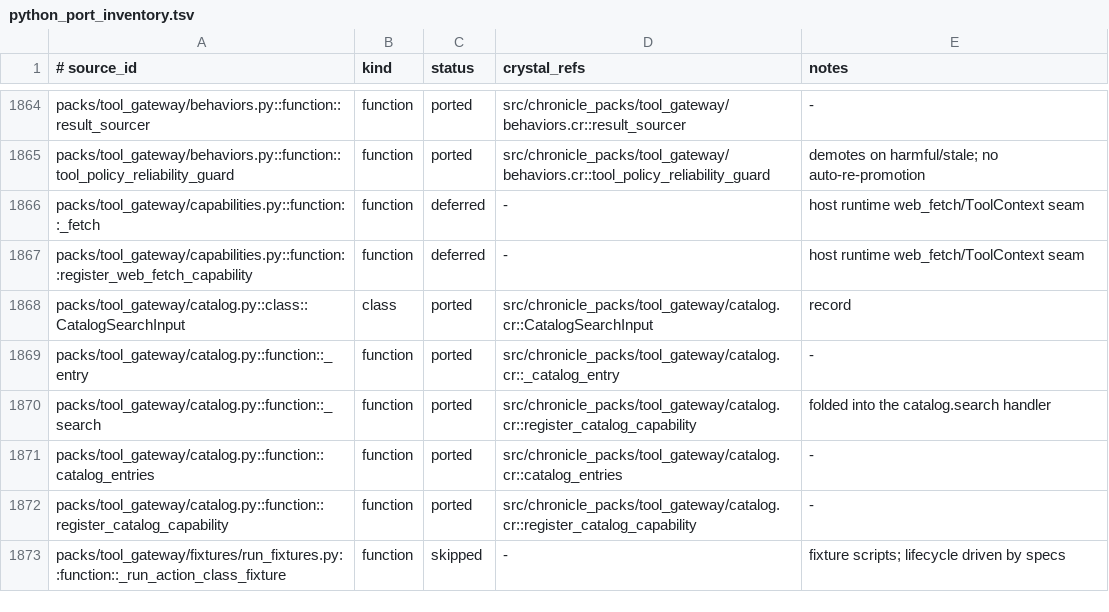
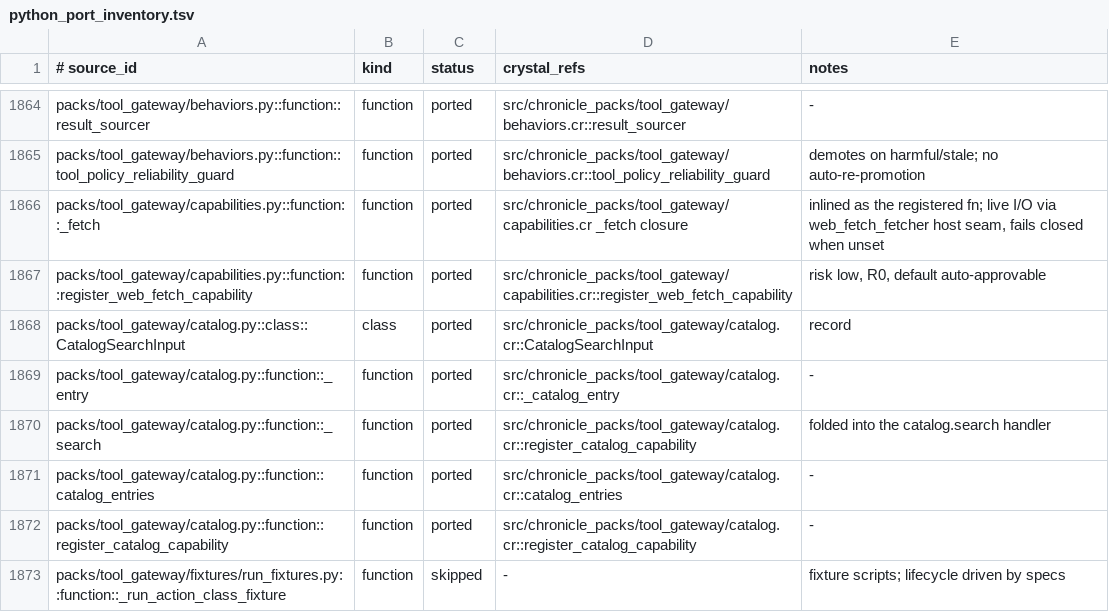
Before and after one commit to dsisnero/chronicle-packs, a TSV file: plans/inventory/python_port_inventory.tsv, drawn as a sheet; only a part is shown, gaps mark what is left out.

Commit message:
port: reference web_fetch capability
- capabilities.cr: register_web_fetch_capability registers web.fetch_url
  (risk low, R0, auto-approvable under the default policy) as a gateway
  capability. Live I/O runs through the web_fetch_fetcher host seam (a
  class_property, mirroring upstream's ToolContext external_io_mode
  guard); an unset seam fails closed — the gateway never does ctx-less
  external I/O on its own
- red-green capabilities_spec (4 examples): registration metadata, seam
  execution, fail-closed, default-policy auto-approval
- note: include-based spec helper ensure blocks do not fire for
  class_property seams here, so examples reset seams explicitly
- inventory 655/2080 ported, 51 skipped, 180 deferred

```diff
--- a/plans/inventory/python_port_inventory.tsv
+++ b/plans/inventory/python_port_inventory.tsv
@@ -1865,4 +1865,4 @@ packs/tool_gateway/behaviors.py::function::result_sourcer	function	ported	src/ch
 packs/tool_gateway/behaviors.py::function::tool_policy_reliability_guard	function	ported	src/chronicle_packs/tool_gateway/behaviors.cr::tool_policy_reliability_guard	demotes on harmful/stale; no auto-re-promotion
-packs/tool_gateway/capabilities.py::function::_fetch	function	deferred	-	host runtime web_fetch/ToolContext seam
-packs/tool_gateway/capabilities.py::function::register_web_fetch_capability	function	deferred	-	host runtime web_fetch/ToolContext seam
+packs/tool_gateway/capabilities.py::function::_fetch	function	ported	src/chronicle_packs/tool_gateway/capabilities.cr _fetch closure	inlined as the registered fn; live I/O via web_fetch_fetcher host seam, fails closed when unset
+packs/tool_gateway/capabilities.py::function::register_web_fetch_capability	function	ported	src/chronicle_packs/tool_gateway/capabilities.cr::register_web_fetch_capability	risk low, R0, default auto-approvable
 packs/tool_gateway/catalog.py::class::CatalogSearchInput	class	ported	src/chronicle_packs/tool_gateway/catalog.cr::CatalogSearchInput	record
```
Also changed, not shown: 4 other files.
